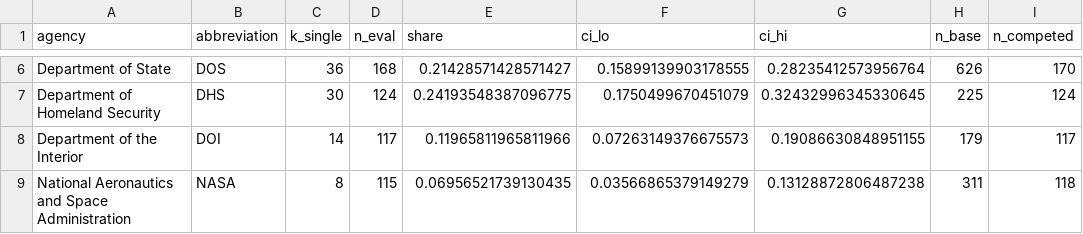
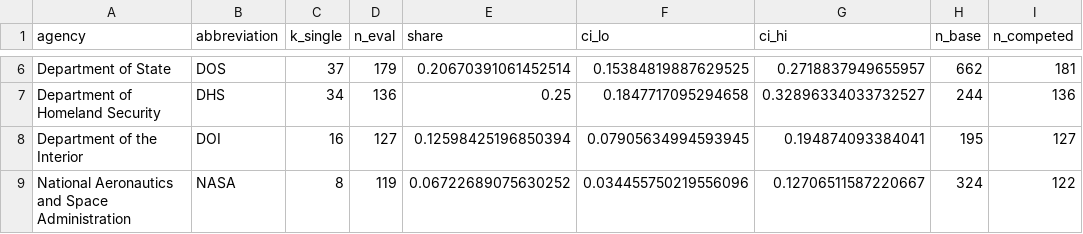
Before and after one commit to e-burress/federal-contract-competition, a CSV file: results/live_fy2027_by_agency.csv, drawn as a sheet; only a part is shown, gaps mark what is left out; the diff covers the shown part only; the diff names each change by its address in the sheet, - before the commit and + after, or states it on an @@ line.

```diff
--- a/results/live_fy2027_by_agency.csv
+++ b/results/live_fy2027_by_agency.csv
-C6 (k_single): 36
+C6 (k_single): 37
-D6 (n_eval): 168
+D6 (n_eval): 179
-E6 (share): 0.21428571428571427
+E6 (share): 0.20670391061452514
-F6 (ci_lo): 0.15899139903178555
+F6 (ci_lo): 0.15384819887629525
-G6 (ci_hi): 0.28235412573956764
+G6 (ci_hi): 0.2718837949655957
-H6 (n_base): 626
+H6 (n_base): 662
-I6 (n_competed): 170
+I6 (n_competed): 181
-C7 (k_single): 30
+C7 (k_single): 34
-D7 (n_eval): 124
+D7 (n_eval): 136
-E7 (share): 0.24193548387096775
+E7 (share): 0.25
-F7 (ci_lo): 0.1750499670451079
+F7 (ci_lo): 0.1847717095294658
-G7 (ci_hi): 0.32432996345330645
+G7 (ci_hi): 0.32896334033732527
-H7 (n_base): 225
+H7 (n_base): 244
-I7 (n_competed): 124
+I7 (n_competed): 136
-C8 (k_single): 14
+C8 (k_single): 16
-D8 (n_eval): 117
+D8 (n_eval): 127
-E8 (share): 0.11965811965811966
+E8 (share): 0.12598425196850394
-F8 (ci_lo): 0.07263149376675573
+F8 (ci_lo): 0.07905634994593945
-G8 (ci_hi): 0.19086630848951155
+G8 (ci_hi): 0.194874093384041
-H8 (n_base): 179
+H8 (n_base): 195
-I8 (n_competed): 117
+I8 (n_competed): 127
-D9 (n_eval): 115
+D9 (n_eval): 119
-E9 (share): 0.06956521739130435
+E9 (share): 0.06722689075630252
-F9 (ci_lo): 0.03566865379149279
+F9 (ci_lo): 0.034455750219556096
-G9 (ci_hi): 0.13128872806487238
+G9 (ci_hi): 0.12706511587220667
-H9 (n_base): 311
+H9 (n_base): 324
-I9 (n_competed): 118
+I9 (n_competed): 122
```
Also changed, not shown: 2 added rows, 1 removed row, 2 moved rows and 44 edited cells elsewhere in this file, results/sam_api_pulls.csv, results/sam_new_notices.csv, 8 other files.
